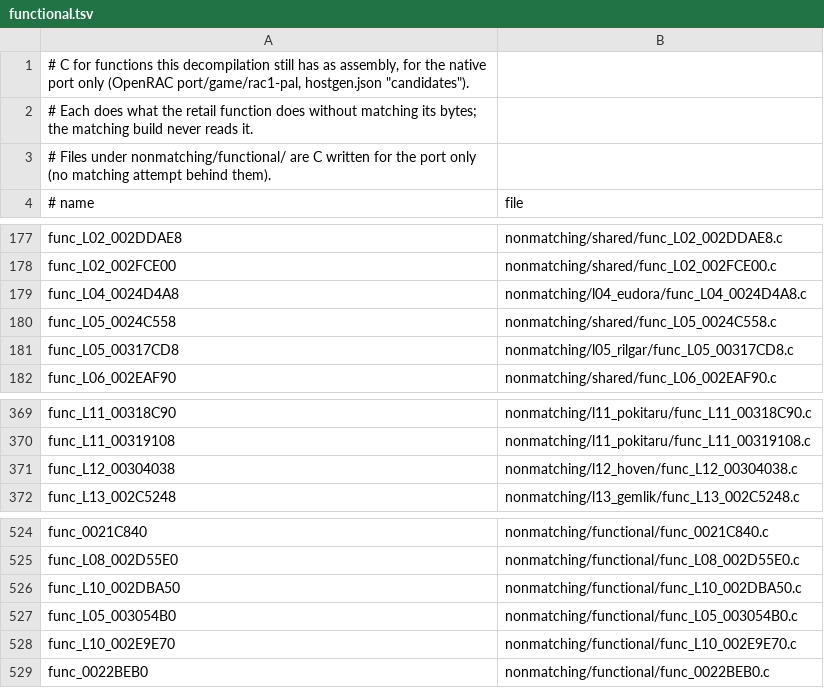
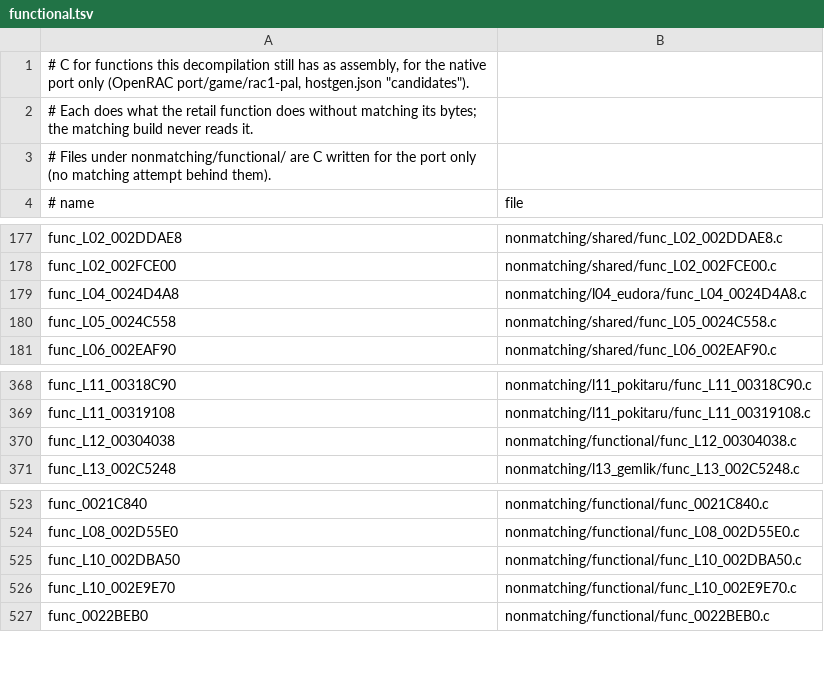
Before and after one commit to Drustburn/rac1-decomp, a TSV file: nonmatching/functional.tsv, drawn as a sheet; only a part is shown, gaps mark what is left out.

```diff
--- a/nonmatching/functional.tsv
+++ b/nonmatching/functional.tsv
@@ -180,3 +180,2 @@ func_L04_0024D4A8	nonmatching/l04_eudora/func_L04_0024D4A8.c
 func_L05_0024C558	nonmatching/shared/func_L05_0024C558.c
-func_L05_00317CD8	nonmatching/l05_rilgar/func_L05_00317CD8.c
 func_L06_002EAF90	nonmatching/shared/func_L06_002EAF90.c
@@ -370,3 +369,3 @@ func_L11_00318C90	nonmatching/l11_pokitaru/func_L11_00318C90.c
 func_L11_00319108	nonmatching/l11_pokitaru/func_L11_00319108.c
-func_L12_00304038	nonmatching/l12_hoven/func_L12_00304038.c
+func_L12_00304038	nonmatching/functional/func_L12_00304038.c
 func_L13_002C5248	nonmatching/l13_gemlik/func_L13_002C5248.c
@@ -526,3 +525,2 @@ func_L08_002D55E0	nonmatching/functional/func_L08_002D55E0.c
 func_L10_002DBA50	nonmatching/functional/func_L10_002DBA50.c
-func_L05_003054B0	nonmatching/functional/func_L05_003054B0.c
 func_L10_002E9E70	nonmatching/functional/func_L10_002E9E70.c
```
Also changed, not shown: 3 other files.
